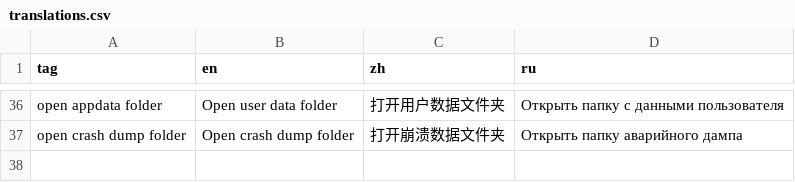
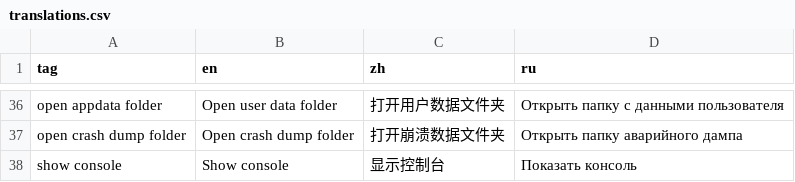
Before and after one commit to goredhawk/aviateur, a CSV file: assets/translations.csv, drawn as a sheet; only a part is shown, gaps mark what is left out.

```diff
--- a/assets/translations.csv
+++ b/assets/translations.csv
@@ -37 +37,2 @@ open appdata folder,Open user data folder,打开用户数据文件夹,Откры
 open crash dump folder,Open crash dump folder,打开崩溃数据文件夹,Открыть папку аварийного дампа
+show console,Show console,显示控制台,Показать консоль
```
Also changed, not shown: 3 other files.
